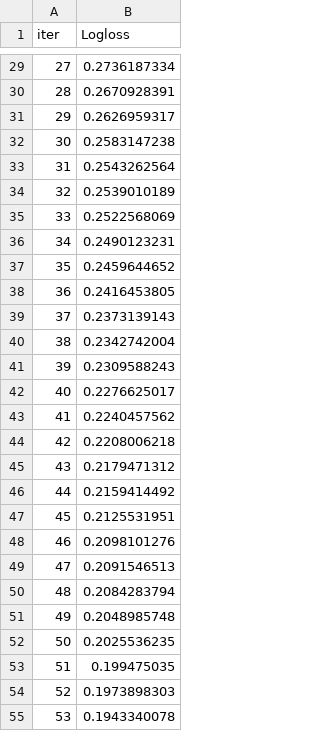
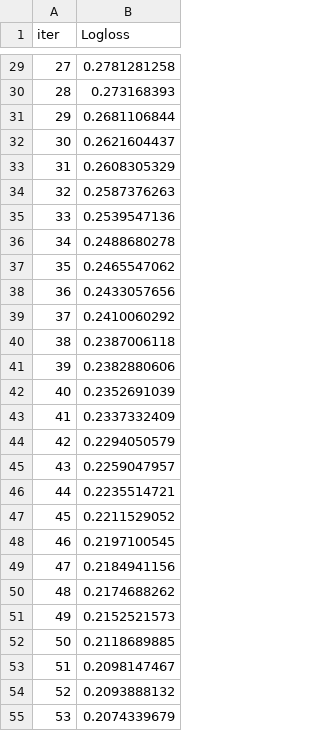
Before and after one commit to adxm99/Hackathon-AI, a TSV file: catboost_info/learn_error.tsv, drawn as a sheet; only a part is shown, gaps mark what is left out; the diff covers the shown part only.

```diff
--- a/catboost_info/learn_error.tsv
+++ b/catboost_info/learn_error.tsv
@@ -29,27 +29,27 @@ iter	Logloss
-27	0.2736187334
-28	0.2670928391
-29	0.2626959317
-30	0.2583147238
-31	0.2543262564
-32	0.2539010189
-33	0.2522568069
-34	0.2490123231
-35	0.2459644652
-36	0.2416453805
-37	0.2373139143
-38	0.2342742004
-39	0.2309588243
-40	0.2276625017
-41	0.2240457562
-42	0.2208006218
-43	0.2179471312
-44	0.2159414492
-45	0.2125531951
-46	0.2098101276
-47	0.2091546513
-48	0.2084283794
-49	0.2048985748
-50	0.2025536235
-51	0.199475035
-52	0.1973898303
-53	0.1943340078
+27	0.2781281258
+28	0.273168393
+29	0.2681106844
+30	0.2621604437
+31	0.2608305329
+32	0.2587376263
+33	0.2539547136
+34	0.2488680278
+35	0.2465547062
+36	0.2433057656
+37	0.2410060292
+38	0.2387006118
+39	0.2382880606
+40	0.2352691039
+41	0.2337332409
+42	0.2294050579
+43	0.2259047957
+44	0.2235514721
+45	0.2211529052
+46	0.2197100545
+47	0.2184941156
+48	0.2174688262
+49	0.2152521573
+50	0.2118689885
+51	0.2098147467
+52	0.2093888132
+53	0.2074339679
```
Also changed, not shown: 73 edited cells elsewhere in this file, catboost_info/time_left.tsv, 7 other files.
